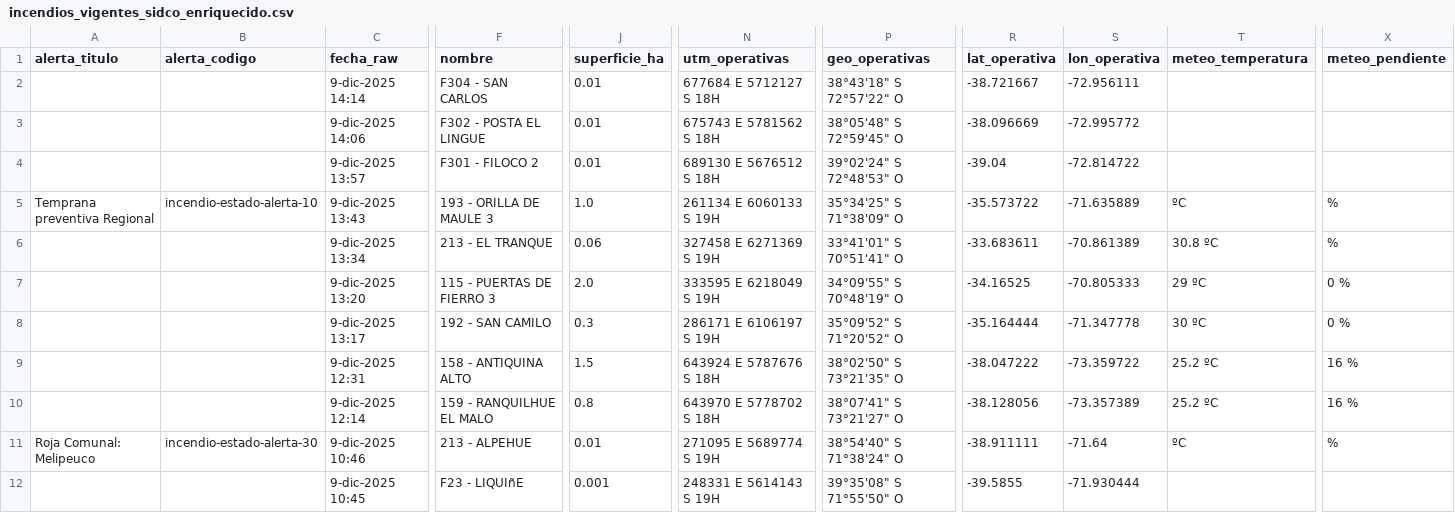
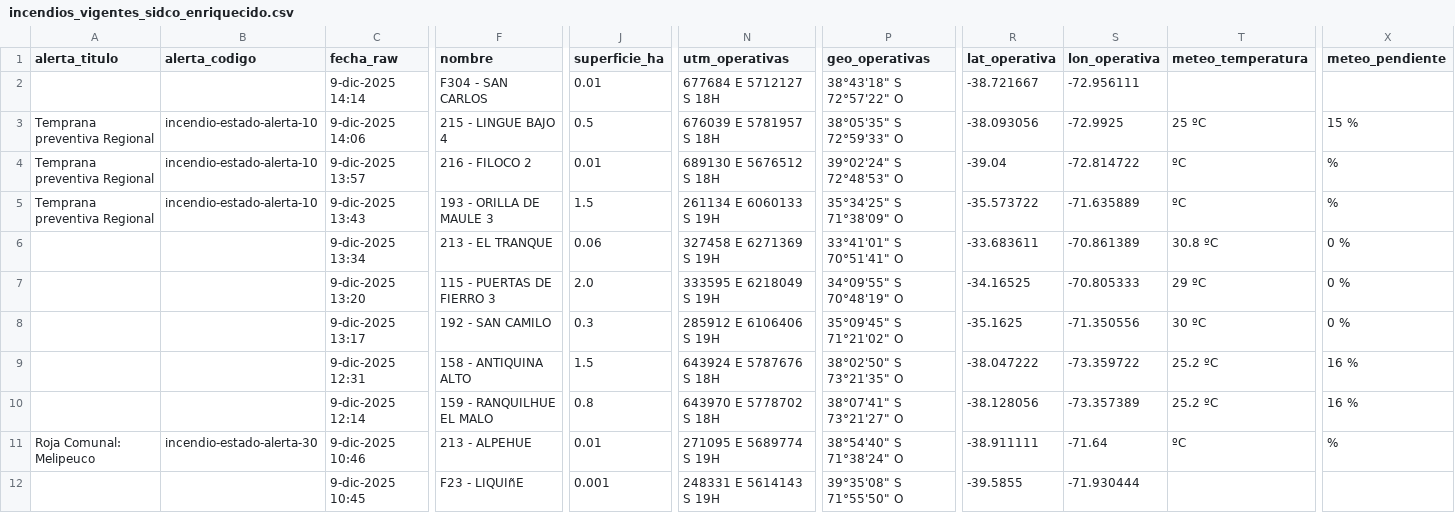
Before and after one commit to FranSENAPRED/sidco-incendios-scraper, a CSV file: incendios_vigentes_sidco_enriquecido.csv, drawn as a sheet; only a part is shown, gaps mark what is left out; the diff covers the shown part only; the diff names each change by its address in the sheet, - before the commit and + after, or states it on an @@ line.

Commit message:
Actualizar CSV SIDCO

```diff
--- a/incendios_vigentes_sidco_enriquecido.csv
+++ b/incendios_vigentes_sidco_enriquecido.csv
-A3:A4 (alerta_titulo): (empty)
+A3:A4 (alerta_titulo): Temprana preventiva Regional
-B3:B4 (alerta_codigo): (empty)
+B3:B4 (alerta_codigo): incendio-estado-alerta-10
-F3 (nombre): F302 - POSTA EL LINGUE
+F3 (nombre): 215 - LINGUE BAJO 4
-J3 (superficie_ha): 0.01
+J3 (superficie_ha): 0.5
-N3 (utm_operativas): 675743 E 5781562 S 18H
+N3 (utm_operativas): 676039 E 5781957 S 18H
-P3 (geo_operativas): 38°05'48" S 72°59'45" O
+P3 (geo_operativas): 38°05'35" S 72°59'33" O
-R3 (lat_operativa): -38.096669
+R3 (lat_operativa): -38.093056
-S3 (lon_operativa): -72.995772
+S3 (lon_operativa): -72.9925
-T3 (meteo_temperatura): (empty)
+T3 (meteo_temperatura): 25 ºC
-X3 (meteo_pendiente): (empty)
+X3 (meteo_pendiente): 15 %
-F4 (nombre): F301 - FILOCO 2
+F4 (nombre): 216 - FILOCO 2
-T4 (meteo_temperatura): (empty)
+T4 (meteo_temperatura): ºC
-X4 (meteo_pendiente): (empty)
+X4 (meteo_pendiente): %
-J5 (superficie_ha): 1.0
+J5 (superficie_ha): 1.5
-X6 (meteo_pendiente): %
+X6 (meteo_pendiente): 0 %
-N8 (utm_operativas): 286171 E 6106197 S 19H
+N8 (utm_operativas): 285912 E 6106406 S 19H
-P8 (geo_operativas): 35°09'52" S 71°20'52" O
+P8 (geo_operativas): 35°09'45" S 71°21'02" O
-R8 (lat_operativa): -35.164444
+R8 (lat_operativa): -35.1625
-S8 (lon_operativa): -71.347778
+S8 (lon_operativa): -71.350556
```
Also changed, not shown: 15 edited cells elsewhere in this file.
